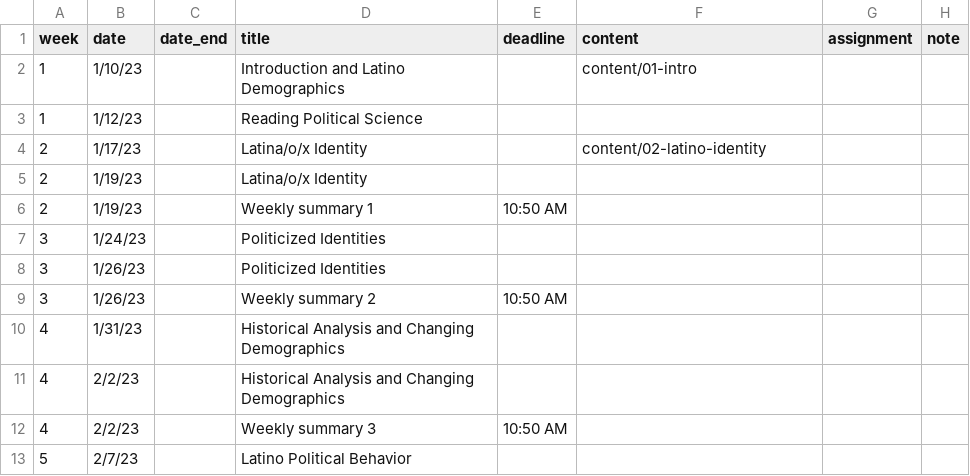
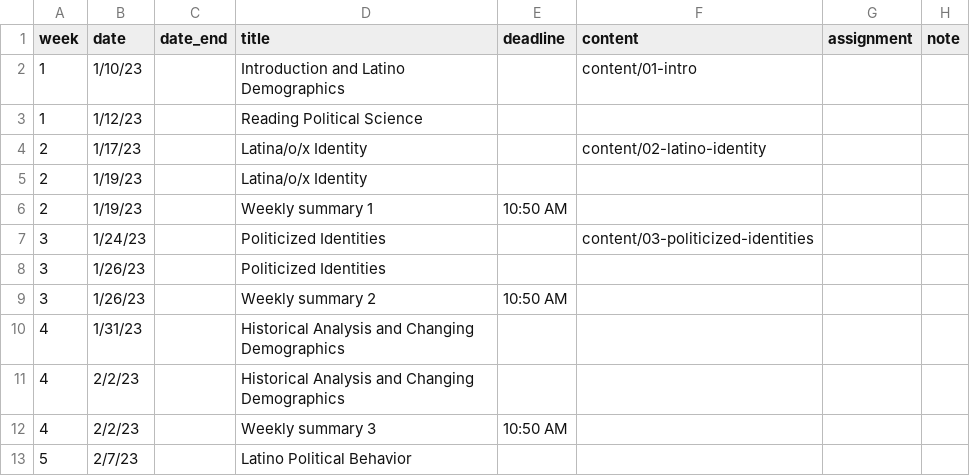
Before and after one commit to equezadallanes/poli328-spring23, a CSV file: data/schedule.csv, drawn as a sheet; only a part is shown.

Commit message:
updated schedule

```diff
--- a/data/schedule.csv
+++ b/data/schedule.csv
@@ -6,3 +6,3 @@ week,date,date_end,title,deadline,content,assignment,note
 2,1/19/23,,Weekly summary 1,10:50 AM,,,
-3,1/24/23,,Politicized Identities,,,,
+3,1/24/23,,Politicized Identities,,content/03-politicized-identities,,
 3,1/26/23,,Politicized Identities,,,,
```
Also changed, not shown: 9 other files.
